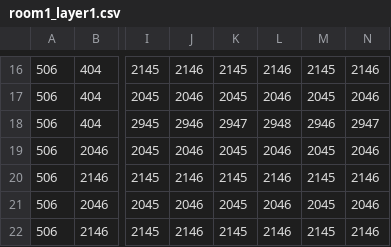
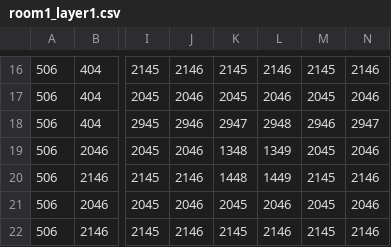
Before and after one commit to NoonTanissorn/CP215Project, a CSV file: Asset/room1_layer1.csv, drawn as a sheet; only a part is shown, gaps mark what is left out; the diff names each change by its address in the sheet, - before the commit and + after, or states it on an @@ line.

```diff
--- a/Asset/room1_layer1.csv
+++ b/Asset/room1_layer1.csv
-K19: 2045
+K19: 1348
-L19: 2046
+L19: 1349
-K20: 2145
+K20: 1448
-L20: 2146
+L20: 1449
```
Also changed, not shown: Asset/room2_layer1.csv.
